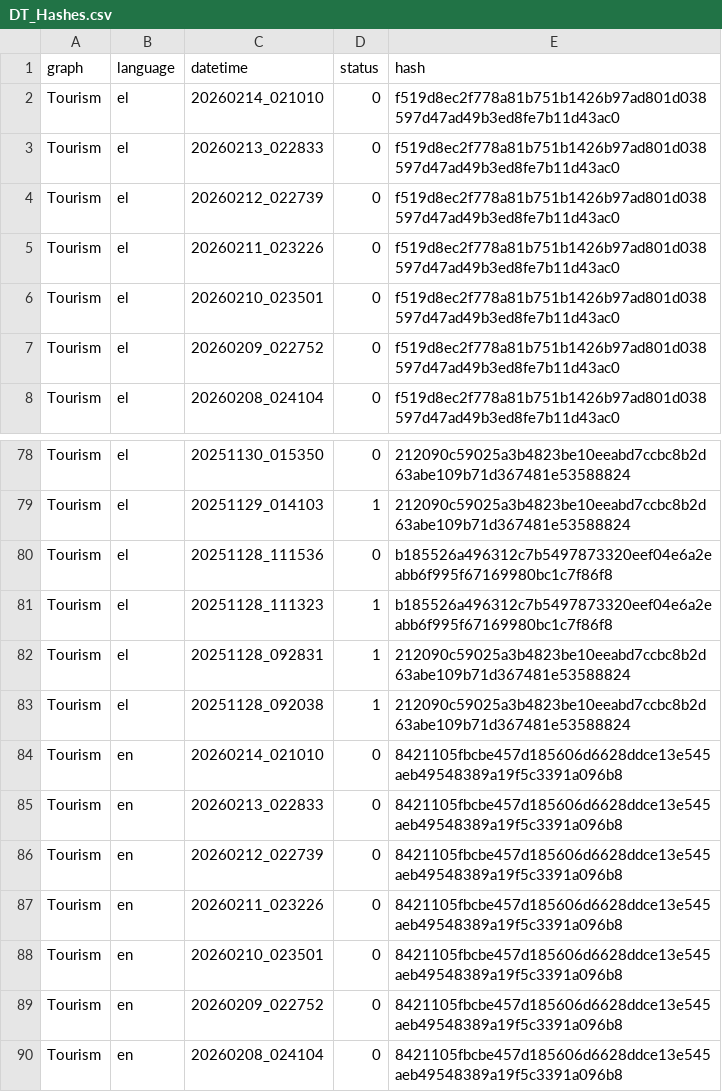
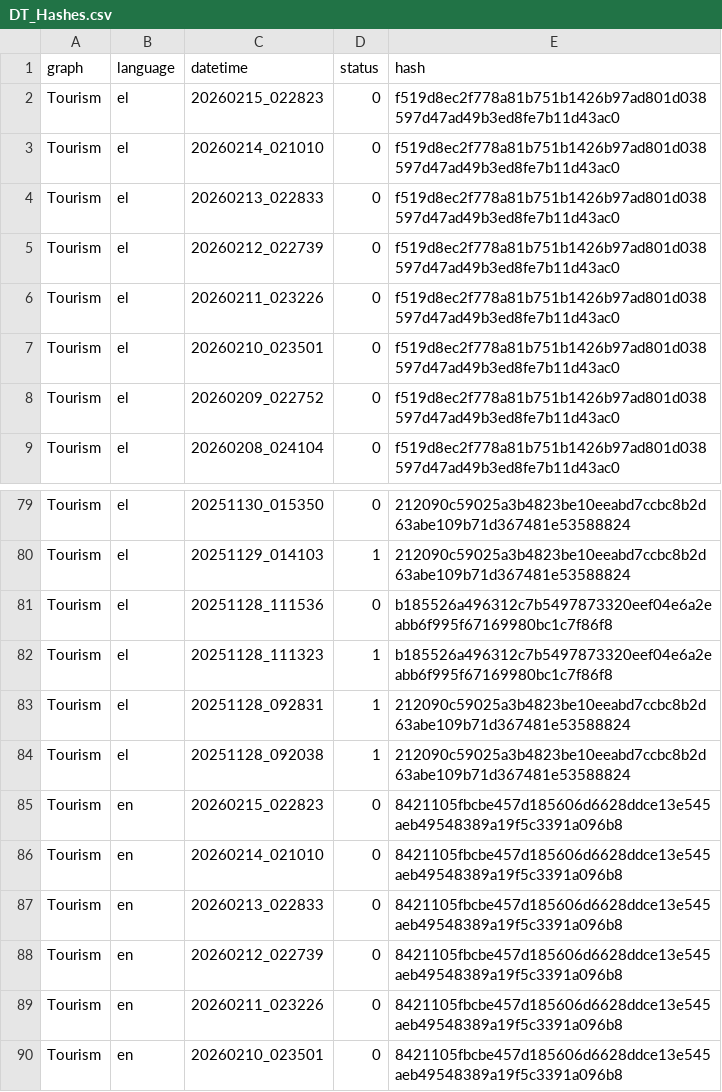
Before and after one commit to hadjittofis/iframetest, a CSV file: logs/DT_Hashes.csv, drawn as a sheet; only a part is shown, gaps mark what is left out; the shorter side is filled out with more unchanged rows; the diff names each change by its address in the sheet, - before the commit and + after, or states it on an @@ line.

```diff
--- a/logs/DT_Hashes.csv
+++ b/logs/DT_Hashes.csv
+row 2: Tourism | el | 20260215_022823 | 0 | f519d8ec2f778a81b751b1426b97ad801d038597d47ad49b3ed8fe7b11d43ac0
+row 85: Tourism | en | 20260215_022823 | 0 | 8421105fbcbe457d185606d6628ddce13e545aeb49548389a19f5c3391a096b8
```
Also changed, not shown: 1 other file.
